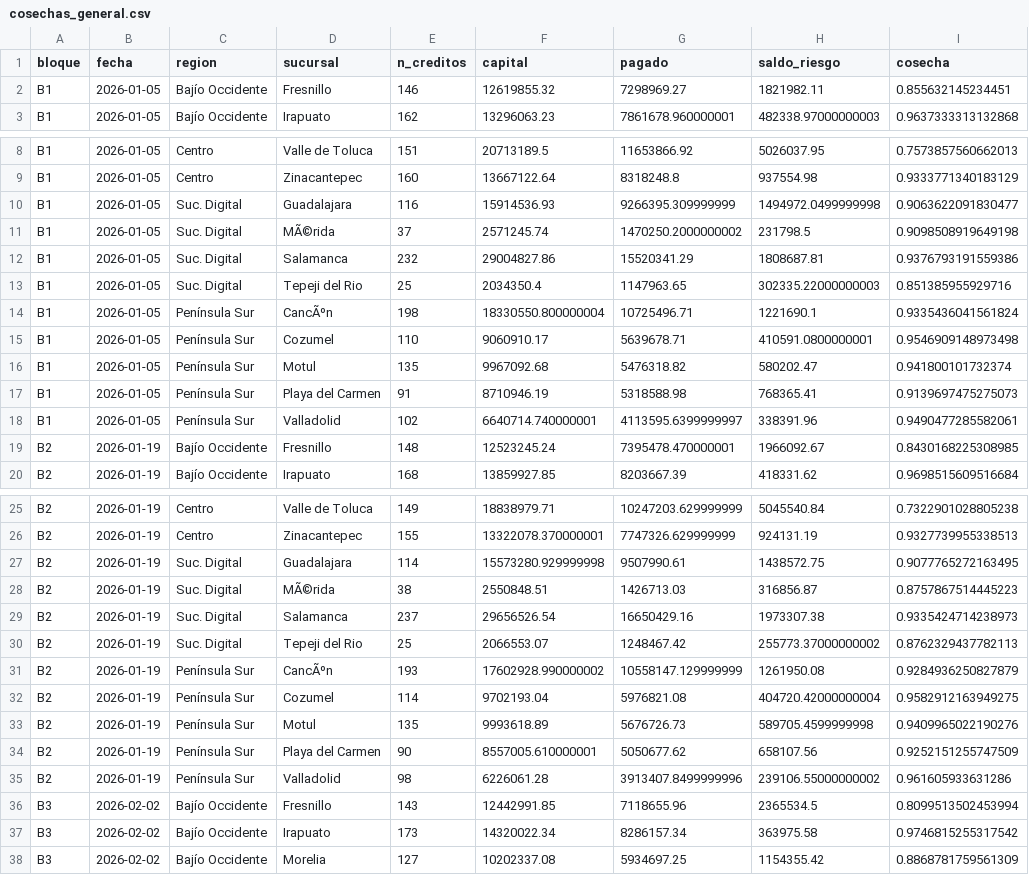
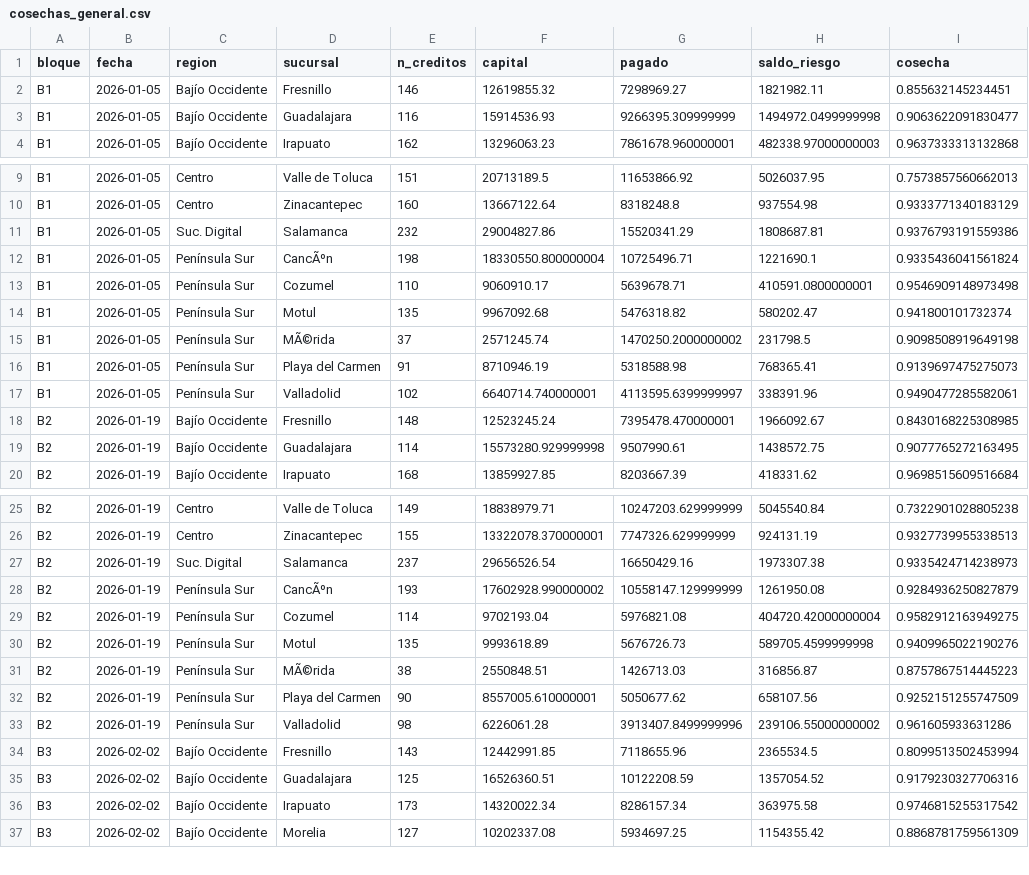
Before and after one commit to AntonioToral1/meta-seguimiento, a CSV file: data/cosechas_general.csv, drawn as a sheet; only a part is shown, gaps mark what is left out; removed rows and columns are numbered as before the commit, all else as after; the diff covers the shown part only; the diff names each change by its address in the sheet, - before the commit and + after, or states it on an @@ line.

```diff
--- a/data/cosechas_general.csv
+++ b/data/cosechas_general.csv
+row 3: B1 | 2026-01-05 | Bajío Occidente | Guadalajara | 116 | 15914536.93 | 9266395.309999999 | 1494972.0499999998 | 0.9063622091830477
-row 10: B1 | 2026-01-05 | Suc. Digital | Guadalajara | 116 | 15914536.93 | 9266395.309999999 | 1494972.0499999998 | 0.9063622091830477
-row 11: B1 | 2026-01-05 | Suc. Digital | MÃ©rida | 37 | 2571245.74 | 1470250.2000000002 | 231798.5 | 0.9098508919649198
-row 13: B1 | 2026-01-05 | Suc. Digital | Tepeji del Rio | 25 | 2034350.4 | 1147963.65 | 302335.22000000003 | 0.851385955929716
+row 15: B1 | 2026-01-05 | Península Sur | MÃ©rida | 37 | 2571245.74 | 1470250.2000000002 | 231798.5 | 0.9098508919649198
+row 19: B2 | 2026-01-19 | Bajío Occidente | Guadalajara | 114 | 15573280.929999998 | 9507990.61 | 1438572.75 | 0.9077765272163495
-row 27: B2 | 2026-01-19 | Suc. Digital | Guadalajara | 114 | 15573280.929999998 | 9507990.61 | 1438572.75 | 0.9077765272163495
-row 28: B2 | 2026-01-19 | Suc. Digital | MÃ©rida | 38 | 2550848.51 | 1426713.03 | 316856.87 | 0.8757867514445223
-row 30: B2 | 2026-01-19 | Suc. Digital | Tepeji del Rio | 25 | 2066553.07 | 1248467.42 | 255773.37000000002 | 0.8762329437782113
+row 31: B2 | 2026-01-19 | Península Sur | MÃ©rida | 38 | 2550848.51 | 1426713.03 | 316856.87 | 0.8757867514445223
+row 35: B3 | 2026-02-02 | Bajío Occidente | Guadalajara | 125 | 16526360.51 | 10122208.59 | 1357054.52 | 0.9179230327706316
```
Also changed, not shown: 1 added row and 3 removed rows elsewhere in this file, data/cosechas_mensual.csv, 1 other file.
